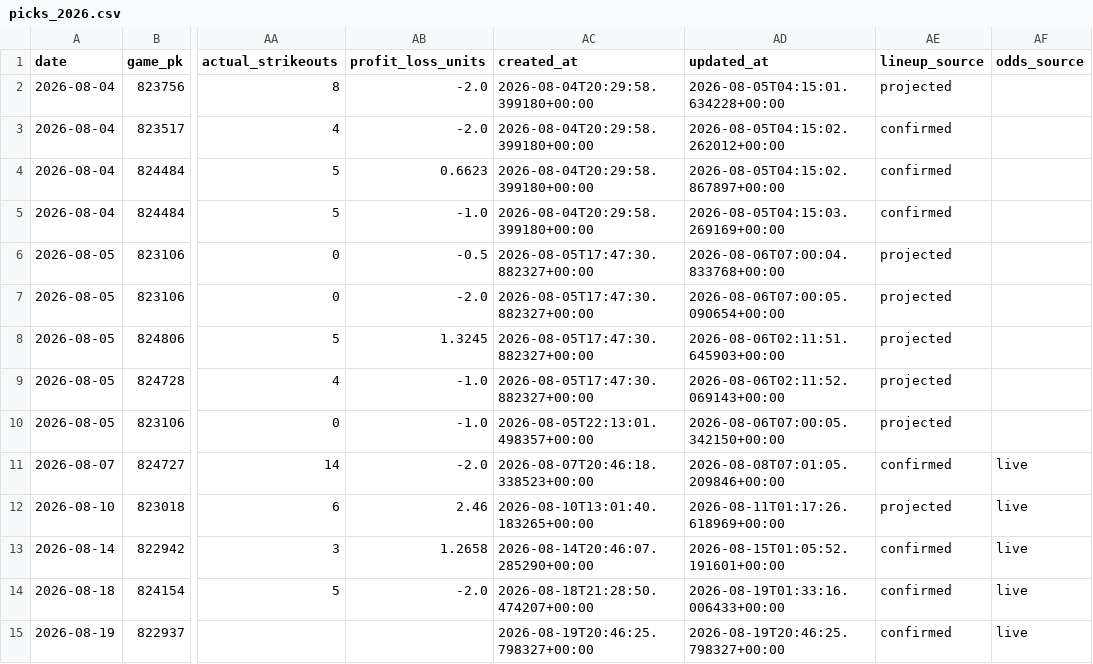
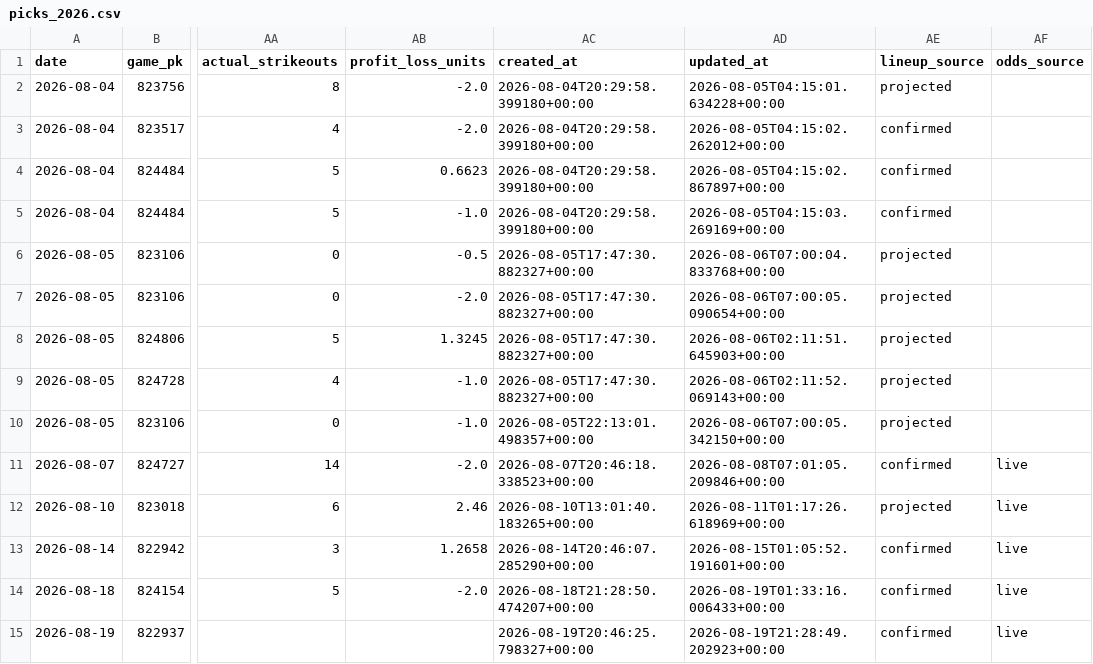
Before and after one commit to joey11600/MLB-Strikeouts, a CSV file: data/picks_2026.csv, drawn as a sheet; only a part is shown, gaps mark what is left out; the diff names each change by its address in the sheet, - before the commit and + after, or states it on an @@ line.

```diff
--- a/data/picks_2026.csv
+++ b/data/picks_2026.csv
-AD15 (updated_at): 2026-08-19T20:46:25.798327+00:00
+AD15 (updated_at): 2026-08-19T21:28:49.202923+00:00
```
Also changed, not shown: data/model_log.csv, 3 other files.
